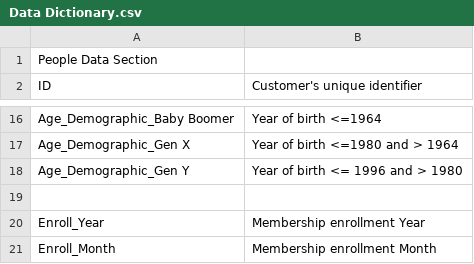
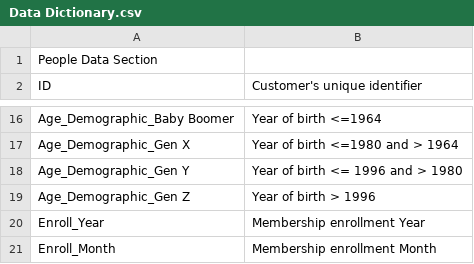
Before and after one commit to McGill-MMA-EnterpriseAnalytics/Customer-Personality-Analysis-2.0, a CSV file: Data/Data Dictionary.csv, drawn as a sheet; only a part is shown, gaps mark what is left out.

Commit message:
Edit Data Dictionary

```diff
--- a/Data/Data Dictionary.csv
+++ b/Data/Data Dictionary.csv
@@ -18,3 +18,3 @@ Age_Demographic_Gen X,Year of birth <=1980 and > 1964
 Age_Demographic_Gen Y,Year of birth <= 1996 and > 1980
-,
+Age_Demographic_Gen Z,Year of birth > 1996
 Enroll_Year,Membership enrollment Year
```
